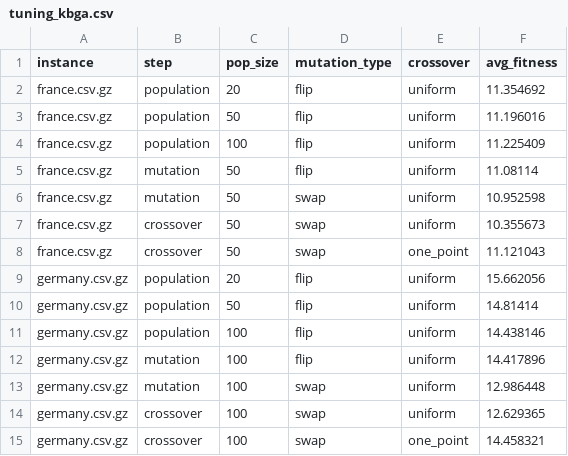
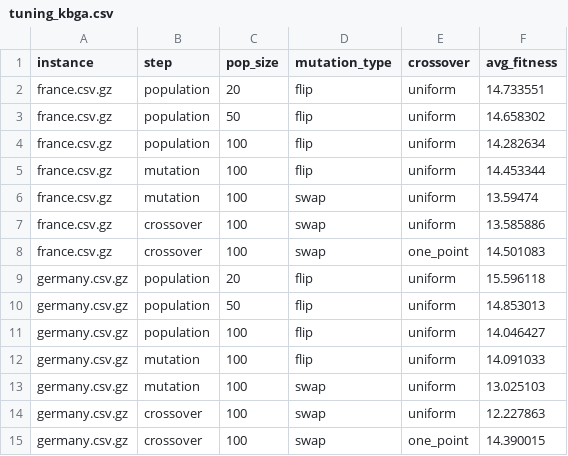
Before and after one commit to QassimAltarhouni/5G-TowerOptimizer, a CSV file: outputs/tuning_kbga.csv, drawn as a sheet.

```diff
--- a/outputs/tuning_kbga.csv
+++ b/outputs/tuning_kbga.csv
@@ -1,15 +1,15 @@
 instance,step,pop_size,mutation_type,crossover,avg_fitness
-france.csv.gz,population,20,flip,uniform,11.354692
-france.csv.gz,population,50,flip,uniform,11.196016
-france.csv.gz,population,100,flip,uniform,11.225409
-france.csv.gz,mutation,50,flip,uniform,11.08114
-france.csv.gz,mutation,50,swap,uniform,10.952598
-france.csv.gz,crossover,50,swap,uniform,10.355673
-france.csv.gz,crossover,50,swap,one_point,11.121043
-germany.csv.gz,population,20,flip,uniform,15.662056
-germany.csv.gz,population,50,flip,uniform,14.81414
-germany.csv.gz,population,100,flip,uniform,14.438146
-germany.csv.gz,mutation,100,flip,uniform,14.417896
-germany.csv.gz,mutation,100,swap,uniform,12.986448
-germany.csv.gz,crossover,100,swap,uniform,12.629365
-germany.csv.gz,crossover,100,swap,one_point,14.458321
+france.csv.gz,population,20,flip,uniform,14.733551
+france.csv.gz,population,50,flip,uniform,14.658302
+france.csv.gz,population,100,flip,uniform,14.282634
+france.csv.gz,mutation,100,flip,uniform,14.453344
+france.csv.gz,mutation,100,swap,uniform,13.59474
+france.csv.gz,crossover,100,swap,uniform,13.585886
+france.csv.gz,crossover,100,swap,one_point,14.501083
+germany.csv.gz,population,20,flip,uniform,15.596118
+germany.csv.gz,population,50,flip,uniform,14.853013
+germany.csv.gz,population,100,flip,uniform,14.046427
+germany.csv.gz,mutation,100,flip,uniform,14.091033
+germany.csv.gz,mutation,100,swap,uniform,13.025103
+germany.csv.gz,crossover,100,swap,uniform,12.227863
+germany.csv.gz,crossover,100,swap,one_point,14.390015
```
Also changed, not shown: outputs/evaluation_summary.csv, outputs/tuning_ga.csv, 11 other files.
